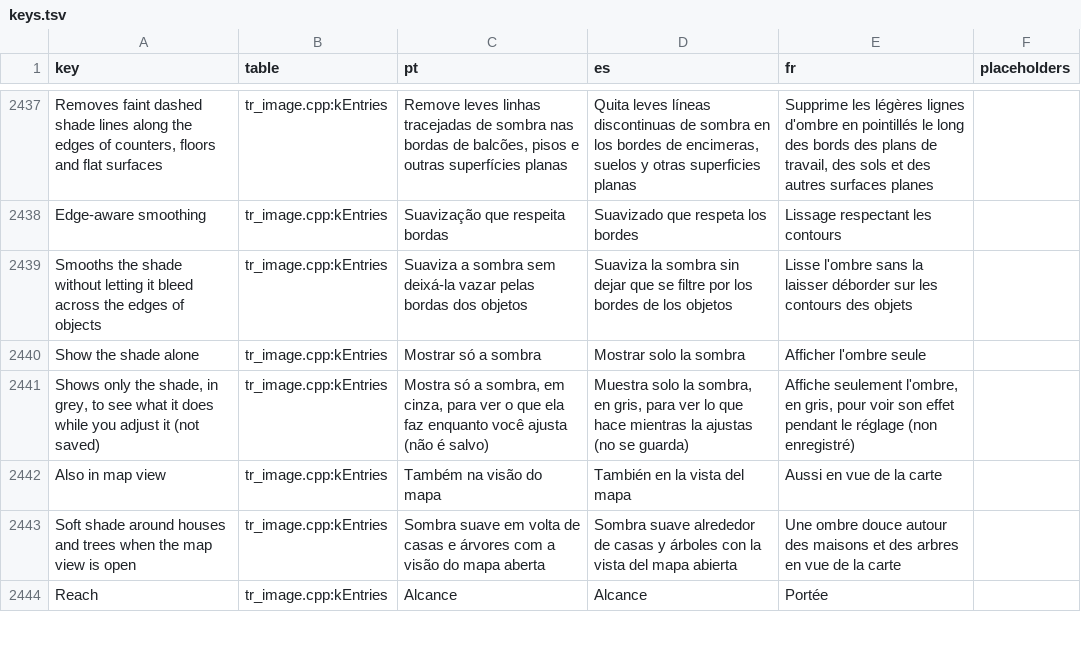
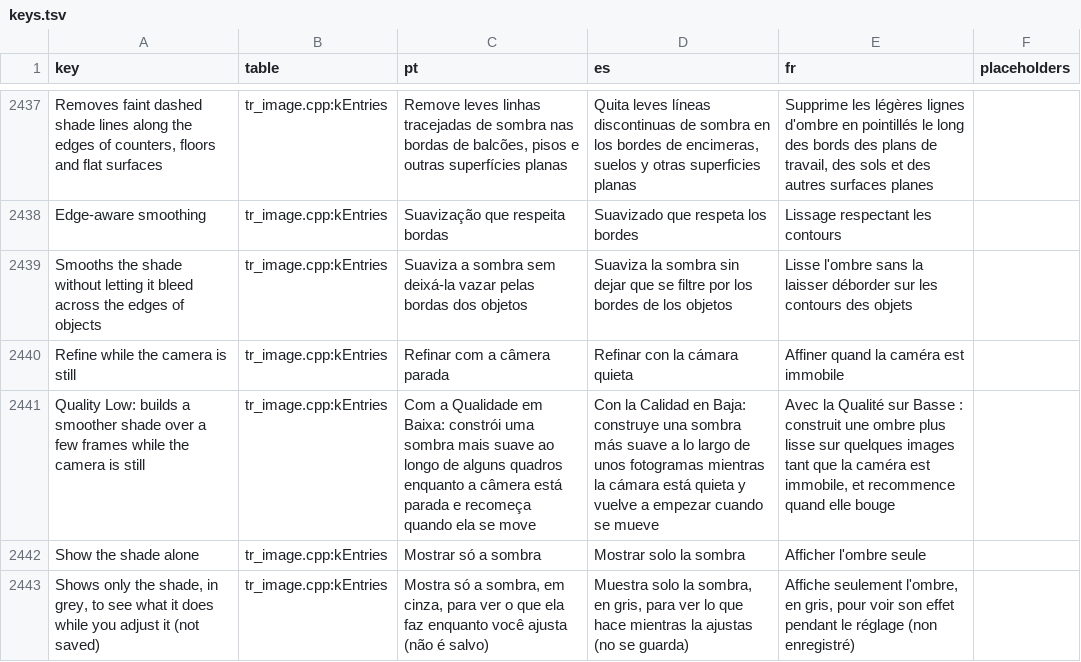
Before and after one commit to loinyx/Sims3-ApexRadiance, a TSV file: i18n/keys.tsv, drawn as a sheet; only a part is shown, gaps mark what is left out; the shorter side is filled out with more unchanged rows; the diff names each change by its address in the sheet, - before the commit and + after, or states it on an @@ line.

Commit message:
ao: add refine while the camera is still for Quality Low
Temporal smoothing was removed in 2.11.1 because it breathed and trailed:
its history was clamped to an already averaged range and followed the
noise, and where the depth test failed the raw frame showed.

Refine while the camera is still (temporalStill, off by default, Quality
Low only) accumulates only while no point of the view moves more than
0.25 px between two frames; a moving camera shows the plain deterministic
pass. The first still frame is the fixed pattern and starts the history.
Each later frame shifts the slice angle and the step offset by a
golden-ratio step and joins the history before the blur (a plain average
of the first 16 frames, then 1/16 per frame). The history is read by
reprojecting the pixel with the camera alone from its 1/z, dropped where
its 1/z is more than 2% off, and clamped to this frame's unblurred AO in
the 3x3 pixels around, so a shade whose object left is cut at once.
Settings revision 14.

tools/ao_options_check, Low at 1080p over 32 still frames of the synthetic
depth buffer: 0.08 of a level from Ultra on average against 0.15 for plain
Low; a removed counter leaves 0.00 levels after one frame; between two late
frames the image changes by 0.015 of a level on average, 0.05% of the
pixels by more than 1 level and one pixel by up to 9 levels. Plain Low
does not change at all. The camera is held exactly still: reprojection
under a drift, moving Sims and leaves are unverified.

Assisted with AI

```diff
--- a/i18n/keys.tsv
+++ b/i18n/keys.tsv
+row 2440: Refine while the camera is still | tr_image.cpp:kEntries | Refinar com a câmera parada | Refinar con la cámara quieta | Affiner quand la caméra est immobile
+row 2441: Quality Low: builds a smoother shade over a few frames while the camera is still | tr_image.cpp:kEntries | Com a Qualidade em Baixa: constrói uma sombra mais suave ao longo de alguns quadros enquanto a câmera está parada e recomeça quando ela se move | Con la Calidad en Baja: construye una sombra más suave a lo largo de unos fotogramas mientras la cámara está quieta y vuelve a empezar cuando se mueve | Avec la Qualité sur Basse : construit une ombre plus lisse sur quelques images tant que la caméra est immobile, et recommence quand elle bouge
```
Also changed, not shown: 22 other files.
